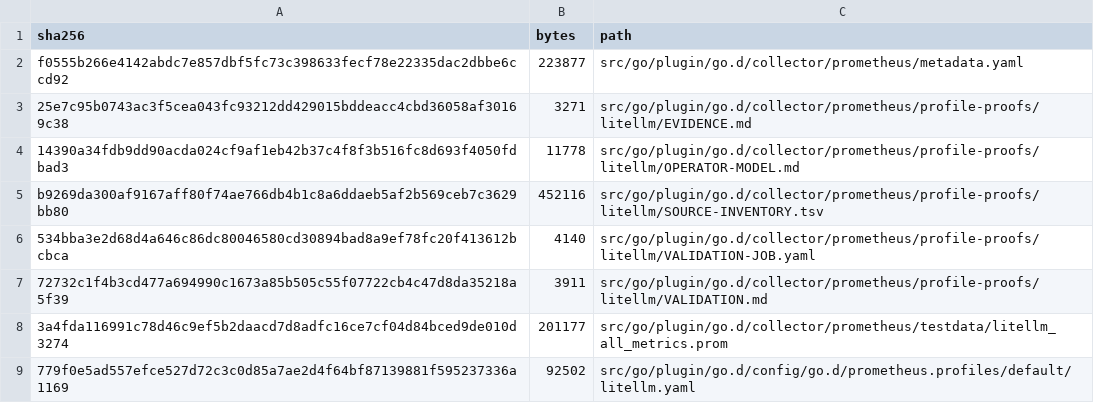
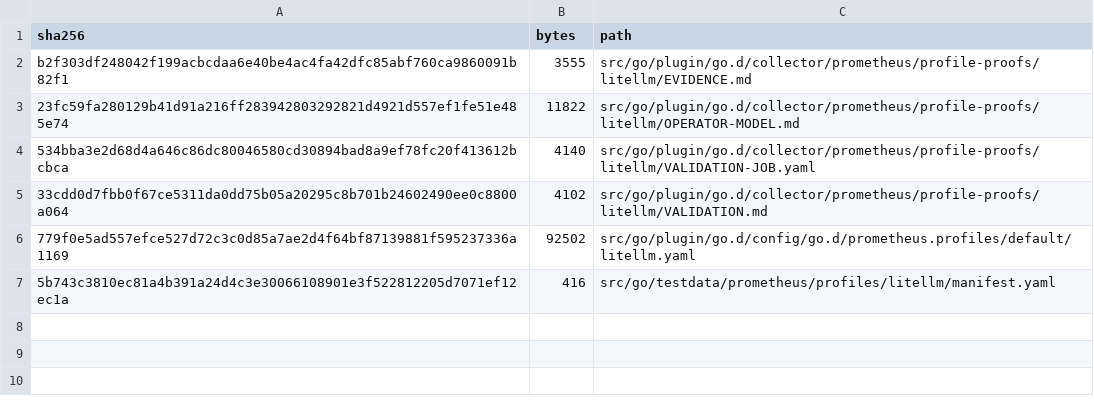
Before and after one commit to netdata/netdata, a TSV file: src/go/plugin/go.d/collector/prometheus/profile-proofs/litellm/SHA256SUMS.tsv, drawn as a sheet.

```diff
--- a/src/go/plugin/go.d/collector/prometheus/profile-proofs/litellm/SHA256SUMS.tsv
+++ b/src/go/plugin/go.d/collector/prometheus/profile-proofs/litellm/SHA256SUMS.tsv
@@ -1,9 +1,7 @@
 sha256	bytes	path
-f0555b266e4142abdc7e857dbf5fc73c398633fecf78e22335dac2dbbe6ccd92	223877	src/go/plugin/go.d/collector/prometheus/metadata.yaml
-25e7c95b0743ac3f5cea043fc93212dd429015bddeacc4cbd36058af30169c38	3271	src/go/plugin/go.d/collector/prometheus/profile-proofs/litellm/EVIDENCE.md
-14390a34fdb9dd90acda024cf9af1eb42b37c4f8f3b516fc8d693f4050fdbad3	11778	src/go/plugin/go.d/collector/prometheus/profile-proofs/litellm/OPERATOR-MODEL.md
-b9269da300af9167aff80f74ae766db4b1c8a6ddaeb5af2b569ceb7c3629bb80	452116	src/go/plugin/go.d/collector/prometheus/profile-proofs/litellm/SOURCE-INVENTORY.tsv
+b2f303df248042f199acbcdaa6e40be4ac4fa42dfc85abf760ca9860091b82f1	3555	src/go/plugin/go.d/collector/prometheus/profile-proofs/litellm/EVIDENCE.md
+23fc59fa280129b41d91a216ff283942803292821d4921d557ef1fe51e485e74	11822	src/go/plugin/go.d/collector/prometheus/profile-proofs/litellm/OPERATOR-MODEL.md
 534bba3e2d68d4a646c86dc80046580cd30894bad8a9ef78fc20f413612bcbca	4140	src/go/plugin/go.d/collector/prometheus/profile-proofs/litellm/VALIDATION-JOB.yaml
-72732c1f4b3cd477a694990c1673a85b505c55f07722cb4c47d8da35218a5f39	3911	src/go/plugin/go.d/collector/prometheus/profile-proofs/litellm/VALIDATION.md
-3a4fda116991c78d46c9ef5b2daacd7d8adfc16ce7cf04d84bced9de010d3274	201177	src/go/plugin/go.d/collector/prometheus/testdata/litellm_all_metrics.prom
+33cdd0d7fbb0f67ce5311da0dd75b05a20295c8b701b24602490ee0c8800a064	4102	src/go/plugin/go.d/collector/prometheus/profile-proofs/litellm/VALIDATION.md
 779f0e5ad557efce527d72c3c0d85a7ae2d4f64bf87139881f595237336a1169	92502	src/go/plugin/go.d/config/go.d/prometheus.profiles/default/litellm.yaml
+5b743c3810ec81a4b391a24d4c3e30066108901e3f522812205d7071ef12ec1a	416	src/go/testdata/prometheus/profiles/litellm/manifest.yaml
```
Also changed, not shown: src/go/plugin/go.d/collector/prometheus/profile-proofs/ceph/SHA256SUMS.tsv, src/go/plugin/go.d/collector/prometheus/profile-proofs/vllm/SHA256SUMS.tsv, 40 other files.
